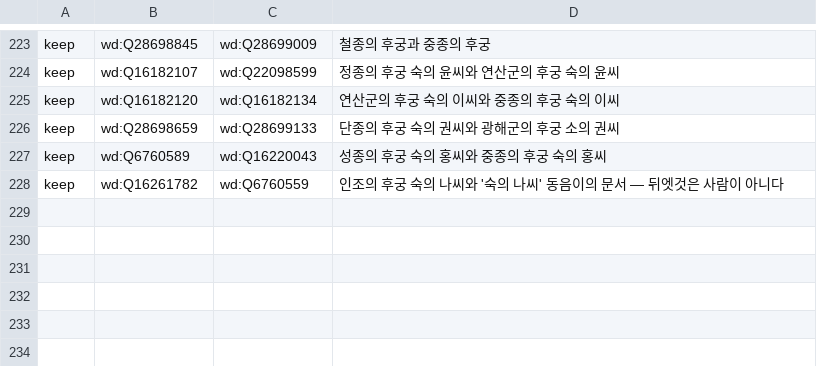
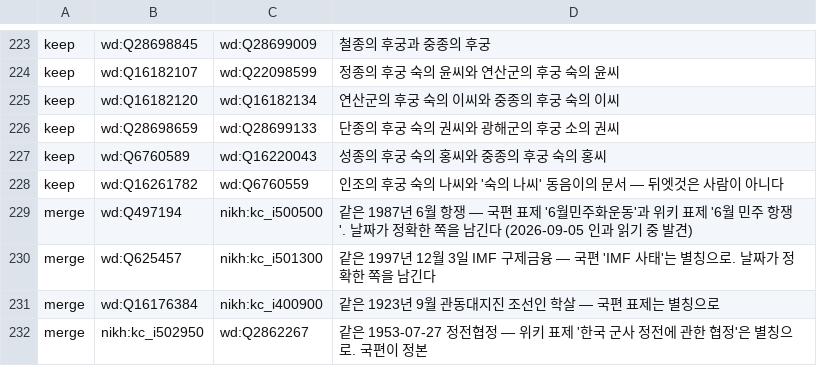
Before and after one commit to eungene0204/histgraph, a TSV file: data/duplicates.tsv, drawn as a sheet; only a part is shown, gaps mark what is left out; the diff names each change by its address in the sheet, - before the commit and + after, or states it on an @@ line.

```diff
--- a/data/duplicates.tsv
+++ b/data/duplicates.tsv
+row 229: merge | wd:Q497194 | nikh:kc_i500500 | 같은 1987년 6월 항쟁 — 국편 표제 '6월민주화운동'과 위키 표제 '6월 민주 항쟁'. 날짜가 정확한 쪽을 남긴다 (2026-09-05 인과 읽기 중 발견)
+row 230: merge | wd:Q625457 | nikh:kc_i501300 | 같은 1997년 12월 3일 IMF 구제금융 — 국편 'IMF 사태'는 별칭으로. 날짜가 정확한 쪽을 남긴다
+row 231: merge | wd:Q16176384 | nikh:kc_i400900 | 같은 1923년 9월 관동대지진 조선인 학살 — 국편 표제는 별칭으로
+row 232: merge | nikh:kc_i502950 | wd:Q2862267 | 같은 1953-07-27 정전협정 — 위키 표제 '한국 군사 정전에 관한 협정'은 별칭으로. 국편이 정본
```
Also changed, not shown: 2 other files.
